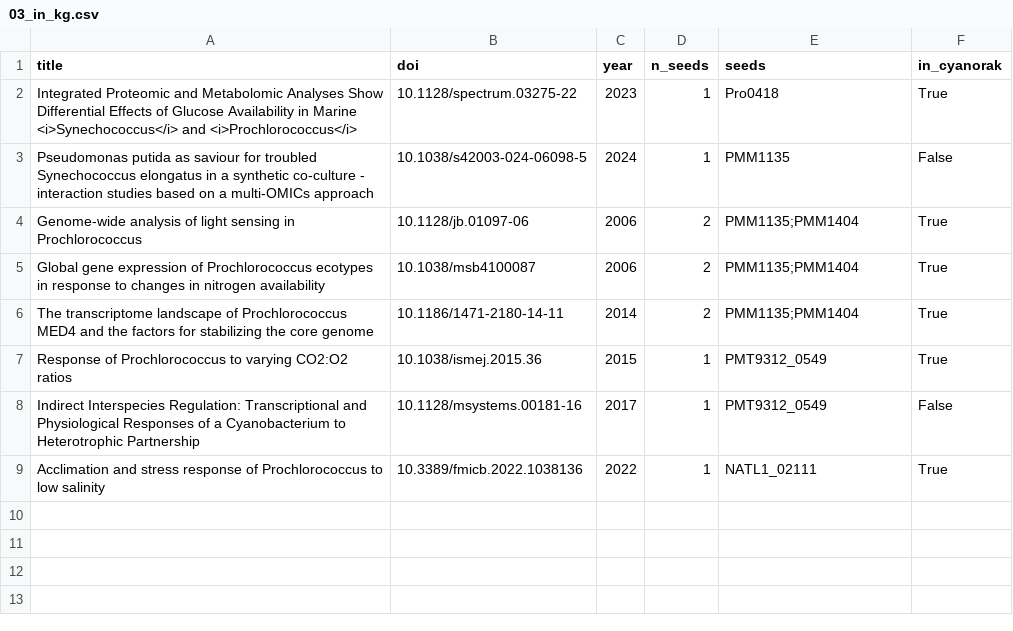
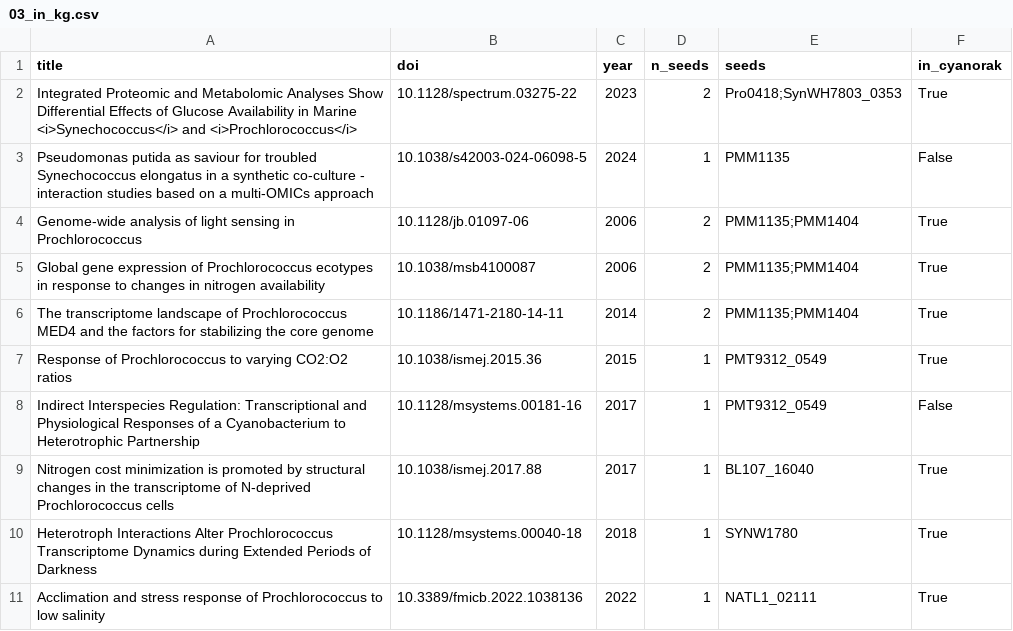
Before and after one commit to wosnat/multiomics_research, a CSV file: analyses/2026-05-30-1136-paperblast_candidate_publications/3_paperblast/data/03_in_kg.csv, drawn as a sheet.

```diff
--- a/analyses/2026-05-30-1136-paperblast_candidate_publications/3_paperblast/data/03_in_kg.csv
+++ b/analyses/2026-05-30-1136-paperblast_candidate_publications/3_paperblast/data/03_in_kg.csv
@@ -1,3 +1,3 @@
 title,doi,year,n_seeds,seeds,in_cyanorak
-Integrated Proteomic and Metabolomic Analyses Show Differential Effects of Glucose Availability in Marine <i>Synechococcus</i> and <i>Prochlorococcus</i>,10.1128/spectrum.03275-22,2023,1,Pro0418,True
+Integrated Proteomic and Metabolomic Analyses Show Differential Effects of Glucose Availability in Marine <i>Synechococcus</i> and <i>Prochlorococcus</i>,10.1128/spectrum.03275-22,2023,2,Pro0418;SynWH7803_0353,True
 Pseudomonas putida as saviour for troubled Synechococcus elongatus in a synthetic co-culture - interaction studies based on a multi-OMICs approach,10.1038/s42003-024-06098-5,2024,1,PMM1135,False
@@ -8,2 +8,4 @@ Response of Prochlorococcus to varying CO2:O2 ratios,10.1038/ismej.2015.36,2015,
 Indirect Interspecies Regulation: Transcriptional and Physiological Responses of a Cyanobacterium to Heterotrophic Partnership,10.1128/msystems.00181-16,2017,1,PMT9312_0549,False
+Nitrogen cost minimization is promoted by structural changes in the transcriptome of N-deprived Prochlorococcus cells,10.1038/ismej.2017.88,2017,1,BL107_16040,True
+Heterotroph Interactions Alter Prochlorococcus Transcriptome Dynamics during Extended Periods of Darkness,10.1128/msystems.00040-18,2018,1,SYNW1780,True
 Acclimation and stress response of Prochlorococcus to low salinity,10.3389/fmicb.2022.1038136,2022,1,NATL1_02111,True
```
Also changed, not shown: analyses/2026-05-30-1136-paperblast_candidate_publications/3_paperblast/data/01_coverage.csv, analyses/2026-05-30-1136-paperblast_candidate_publications/3_paperblast/data/01_inventory.csv, 29 other files.
